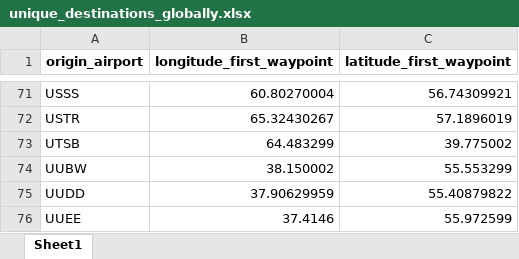
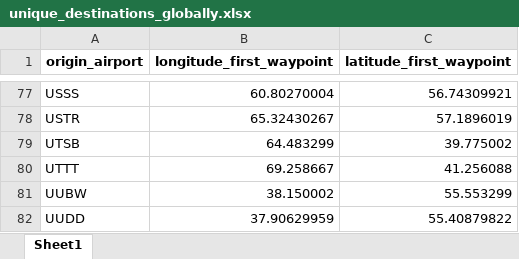
Before and after one commit to lukasschirren/COP_flight_analysis, an Excel workbook: output_baku/unique_destinations_globally.xlsx, sheet Sheet1, drawn as a sheet; only a part is shown, gaps mark what is left out; the shorter side is filled out with more unchanged rows; values as stored, in another font and other column widths than the file's, no borders; the diff covers the shown part only; the diff names each change by its address in the sheet, - before the commit and + after, or states it on an @@ line.

```diff
--- a/output_baku/unique_destinations_globally.xlsx (sheet Sheet1)
+++ b/output_baku/unique_destinations_globally.xlsx (sheet Sheet1)
+row 80: UTTT | 69.258667 | 41.256088
```
Also changed, not shown: 6 added rows and 2 edited cells elsewhere in this sheet, output/flights_non_direct_missing30.xlsx, output/flights_without_transit.xlsx, 26 other files.
